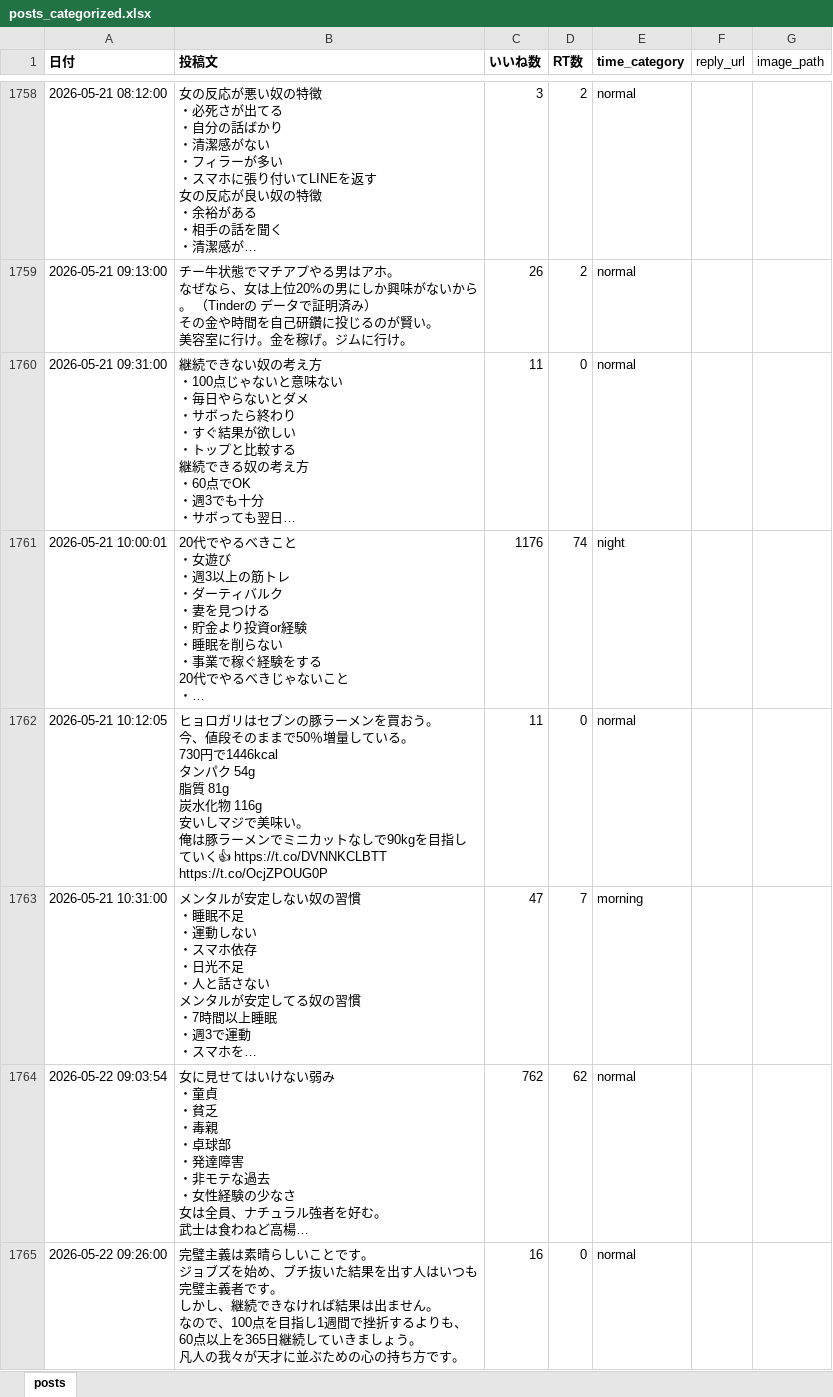
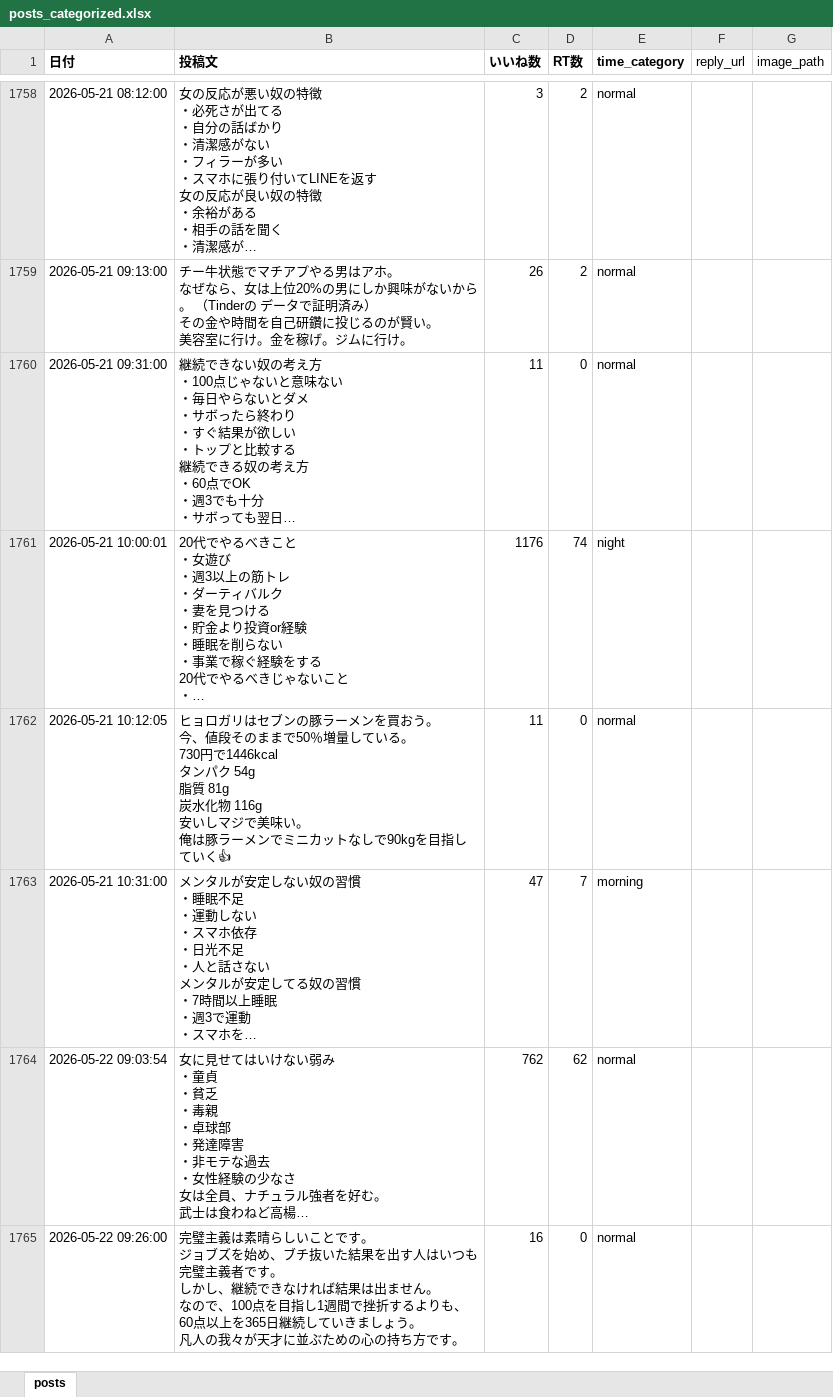
Before and after one commit to kotablog23-hub/sigma-auto-post, an Excel workbook: x_posts/posts_categorized.xlsx, sheet posts, drawn as a sheet; only a part is shown, gaps mark what is left out; long unchanged cells end in …; values as stored, in another font and other column widths than the file's, no borders; the diff names each change by its address in the sheet, - before the commit and + after, or states it on an @@ line.

Commit message:
fix: Row1762 豚ラーメンポストのt.co URLを削除

```diff
--- a/x_posts/posts_categorized.xlsx (sheet posts)
+++ b/x_posts/posts_categorized.xlsx (sheet posts)
-B1762 (投稿文): …ていく👍 https://t.co/DVNNKCLBTT https://t.co/OcjZPOUG0P
+B1762 (投稿文): …ていく👍
```
